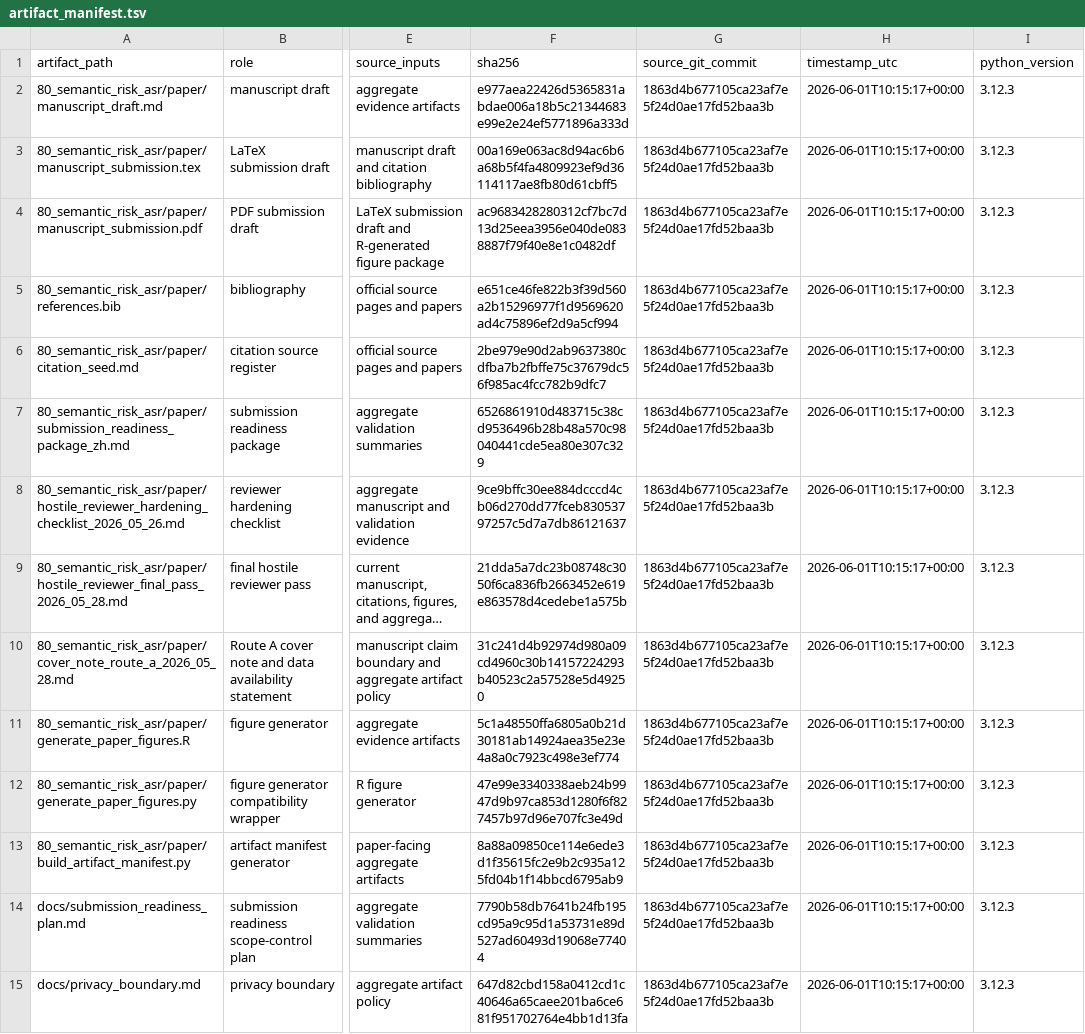
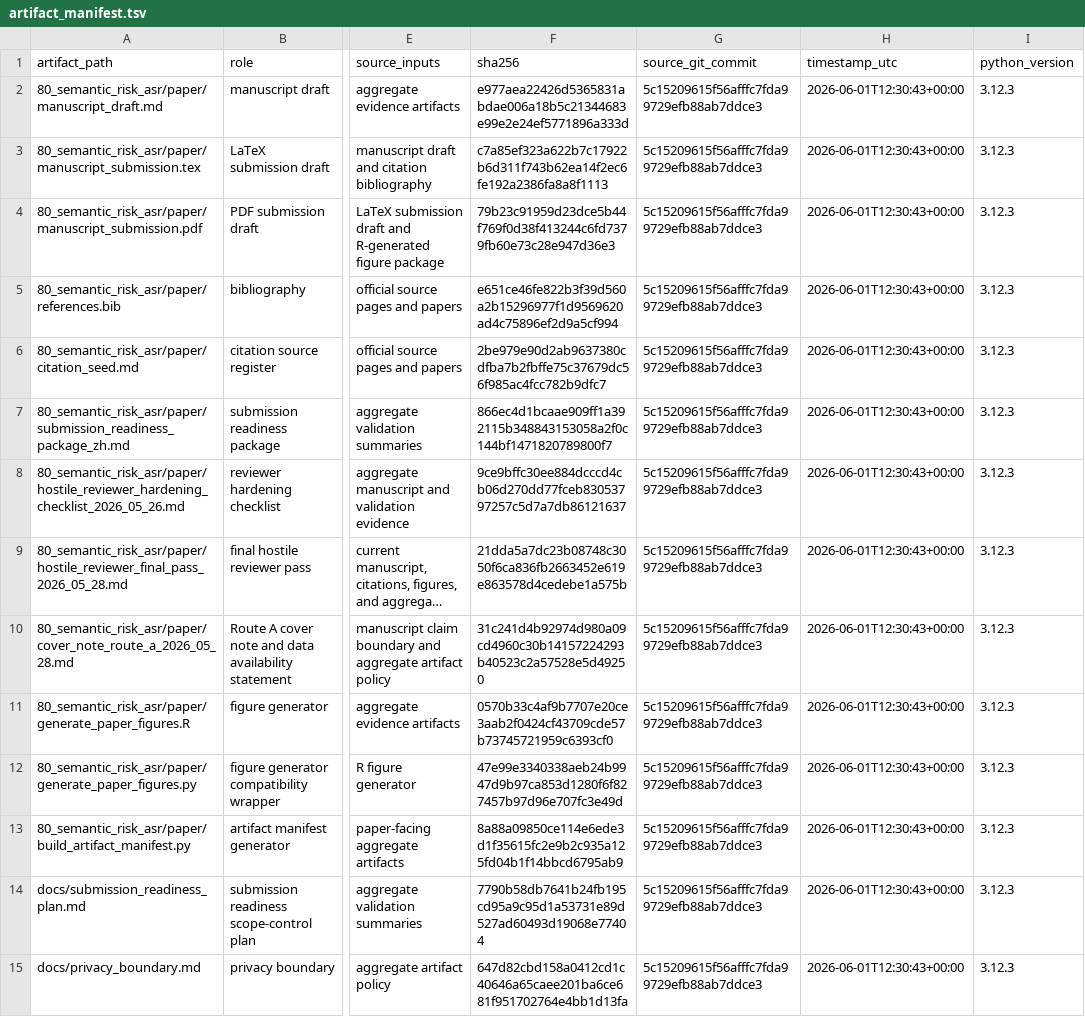
Before and after one commit to JasonLn0711/cib-semantic-risk-asr, a TSV file: 80_semantic_risk_asr/paper/artifact_manifest.tsv, drawn as a sheet; only a part is shown, gaps mark what is left out; long unchanged cells end in …; the diff covers the shown part only; the diff names each change by its address in the sheet, - before the commit and + after, or states it on an @@ line.

Commit message:
paper: update manuscript figure table layout

```diff
--- a/80_semantic_risk_asr/paper/artifact_manifest.tsv
+++ b/80_semantic_risk_asr/paper/artifact_manifest.tsv
-G2:G15 (source_git_commit): 1863d4b677105ca23af7e5f24d0ae17fd52baa3b
+G2:G15 (source_git_commit): 5c15209615f56afffc7fda99729efb88ab7ddce3
-H2:H15 (timestamp_utc): 2026-06-01T10:15:17+00:00
+H2:H15 (timestamp_utc): 2026-06-01T12:30:43+00:00
-F3 (sha256): 00a169e063ac8d94ac6b6a68b5f4fa4809923ef9d36114117ae8fb80d61cbff5
+F3 (sha256): c7a85ef323a622b7c17922b6d311f743b62ea14f2ec6fe192a2386fa8a8f1113
-F4 (sha256): ac9683428280312cf7bc7d13d25eea3956e040de0838887f79f40e8e1c0482df
+F4 (sha256): 79b23c91959d23dce5b44f769f0d38f413244c6fd7379fb60e73c28e947d36e3
-F7 (sha256): 6526861910d483715c38cd9536496b28b48a570c98040441cde5ea80e307c329
+F7 (sha256): 866ec4d1bcaae909ff1a392115b348843153058a2f0c144bf1471820789800f7
-F11 (sha256): 5c1a48550ffa6805a0b21d30181ab14924aea35e23e4a8a0c7923c498e3ef774
+F11 (sha256): 0570b33c4af9b7707e20ce3aab2f0424cf43709cde57b73745721959c6393cf0
```
Also changed, not shown: 134 edited cells elsewhere in this file, 8 other files.
